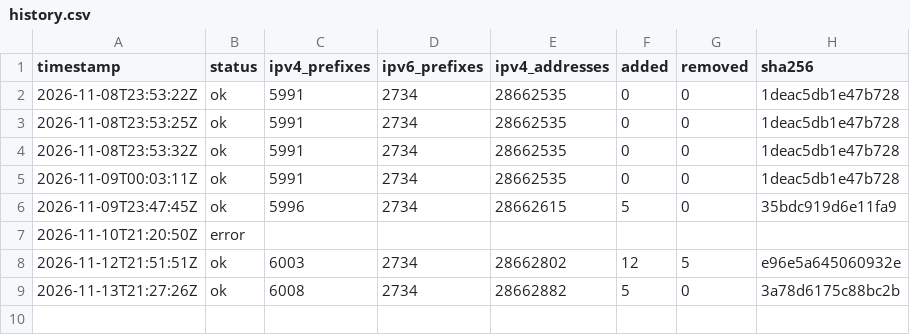
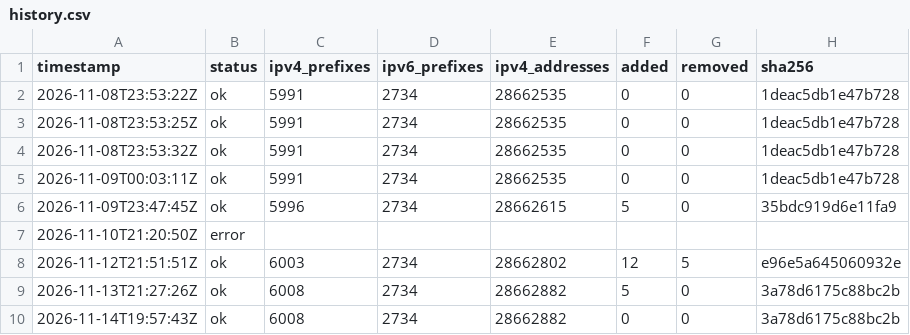
Before and after one commit to lucorellana1337/cloud-ip-ranges-infra, a CSV file: data/github/history.csv, drawn as a sheet; the diff names each change by its address in the sheet, - before the commit and + after, or states it on an @@ line.

Commit message:
data(github): snapshot 2026-11-14

```diff
--- a/data/github/history.csv
+++ b/data/github/history.csv
+row 10: 2026-11-14T19:57:43Z | ok | 6008 | 2734 | 28662882 | 0 | 0 | 3a78d6175c88bc2b
```
Also changed, not shown: 1 other file.
